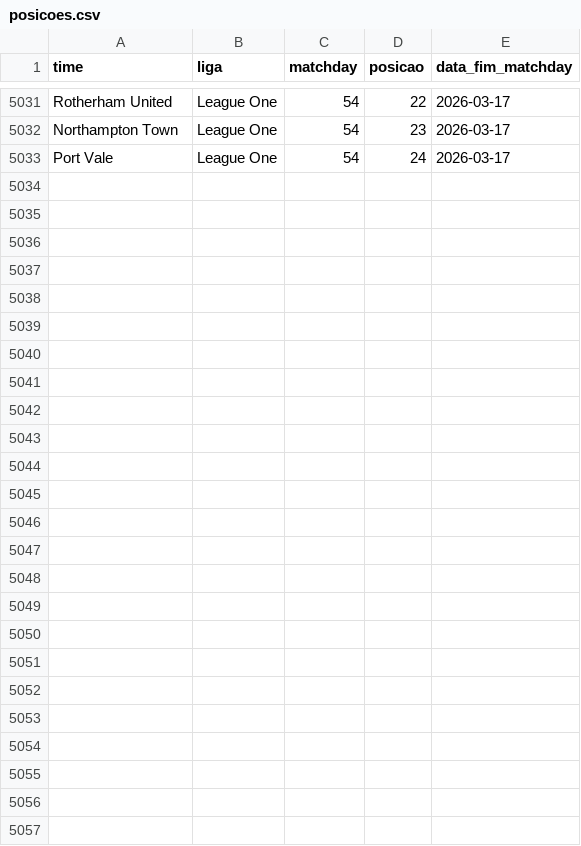
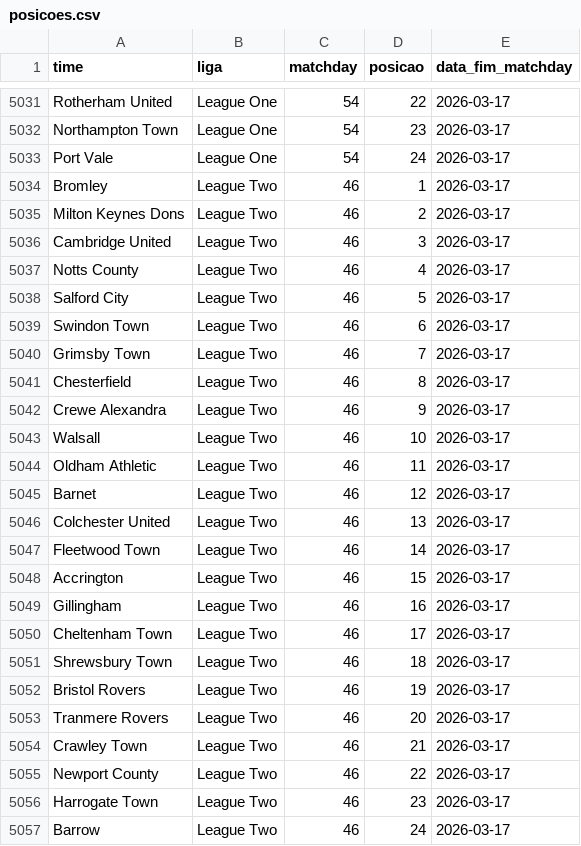
Before and after one commit to AlexTorres10/bbi-placares, a CSV file: data/posicoes.csv, drawn as a sheet; only a part is shown, gaps mark what is left out.

Commit message:
League Two — (2026-03-17)

```diff
--- a/data/posicoes.csv
+++ b/data/posicoes.csv
@@ -5033 +5033,25 @@ Northampton Town,League One,54,23,2026-03-17
 Port Vale,League One,54,24,2026-03-17
+Bromley,League Two,46,1,2026-03-17
+Milton Keynes Dons,League Two,46,2,2026-03-17
+Cambridge United,League Two,46,3,2026-03-17
+Notts County,League Two,46,4,2026-03-17
+Salford City,League Two,46,5,2026-03-17
+Swindon Town,League Two,46,6,2026-03-17
+Grimsby Town,League Two,46,7,2026-03-17
+Chesterfield,League Two,46,8,2026-03-17
+Crewe Alexandra,League Two,46,9,2026-03-17
+Walsall,League Two,46,10,2026-03-17
+Oldham Athletic,League Two,46,11,2026-03-17
+Barnet,League Two,46,12,2026-03-17
+Colchester United,League Two,46,13,2026-03-17
+Fleetwood Town,League Two,46,14,2026-03-17
+Accrington,League Two,46,15,2026-03-17
+Gillingham,League Two,46,16,2026-03-17
+Cheltenham Town,League Two,46,17,2026-03-17
+Shrewsbury Town,League Two,46,18,2026-03-17
+Bristol Rovers,League Two,46,19,2026-03-17
+Tranmere Rovers,League Two,46,20,2026-03-17
+Crawley Town,League Two,46,21,2026-03-17
+Newport County,League Two,46,22,2026-03-17
+Harrogate Town,League Two,46,23,2026-03-17
+Barrow,League Two,46,24,2026-03-17
```
Also changed, not shown: data/historico.csv, 1 other file.
